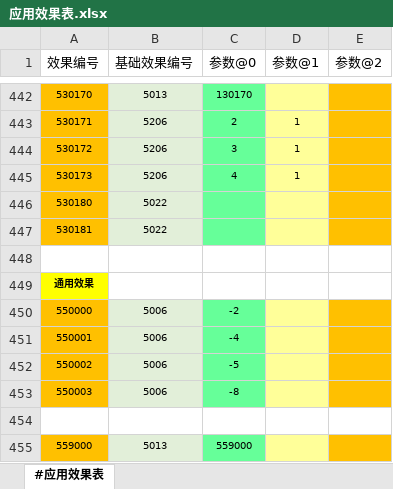
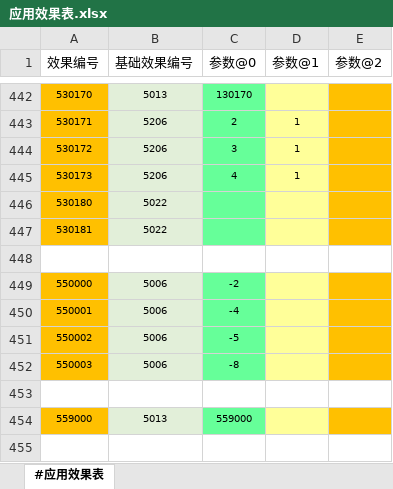
Before and after one commit to RadiumLZhang/Free-Casonry, an Excel workbook: ExcelConfig/pbjson/excel/应用效果表.xlsx, sheet #应用效果表, drawn as a sheet; only a part is shown, gaps mark what is left out; values as stored, in another font and other column widths than the file's, no borders; the diff names each change by its address in the sheet, - before the commit and + after, or states it on an @@ line.

```diff
--- a/ExcelConfig/pbjson/excel/应用效果表.xlsx (sheet #应用效果表)
+++ b/ExcelConfig/pbjson/excel/应用效果表.xlsx (sheet #应用效果表)
-row 449: 通用效果
```
Also changed, not shown: ExcelConfig/pbjson/excel/应用条件表.xlsx, ExcelConfig/pbjson/excel/突发事件信息表.xlsx, 7 other files.
